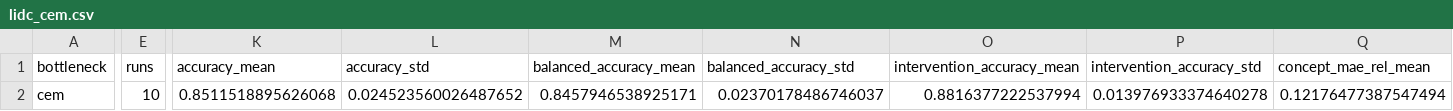
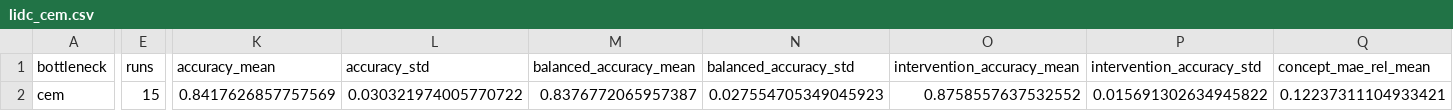
Before and after one commit to yassine2331/CBMC, a CSV file: outputs/results/lidc_cem.csv, drawn as a sheet; only a part is shown, gaps mark what is left out; the diff covers the shown part only; the diff names each change by its address in the sheet, - before the commit and + after, or states it on an @@ line.

```diff
--- a/outputs/results/lidc_cem.csv
+++ b/outputs/results/lidc_cem.csv
-E2 (runs): 10
+E2 (runs): 15
-K2 (accuracy_mean): 0.8511518895626068
+K2 (accuracy_mean): 0.8417626857757569
-L2 (accuracy_std): 0.024523560026487652
+L2 (accuracy_std): 0.030321974005770722
-M2 (balanced_accuracy_mean): 0.8457946538925171
+M2 (balanced_accuracy_mean): 0.8376772065957387
-N2 (balanced_accuracy_std): 0.02370178486746037
+N2 (balanced_accuracy_std): 0.027554705349045923
-O2 (intervention_accuracy_mean): 0.8816377222537994
+O2 (intervention_accuracy_mean): 0.8758557637532552
-P2 (intervention_accuracy_std): 0.013976933374640278
+P2 (intervention_accuracy_std): 0.015691302634945822
-Q2 (concept_mae_rel_mean): 0.12176477387547494
+Q2 (concept_mae_rel_mean): 0.12237311104933421
```
Also changed, not shown: 7 edited cells elsewhere in this file, outputs/results/lidc_summary.csv, 3 other files.
